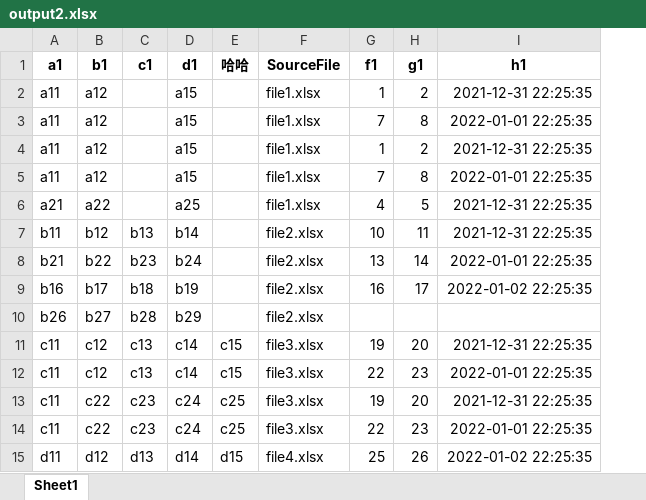
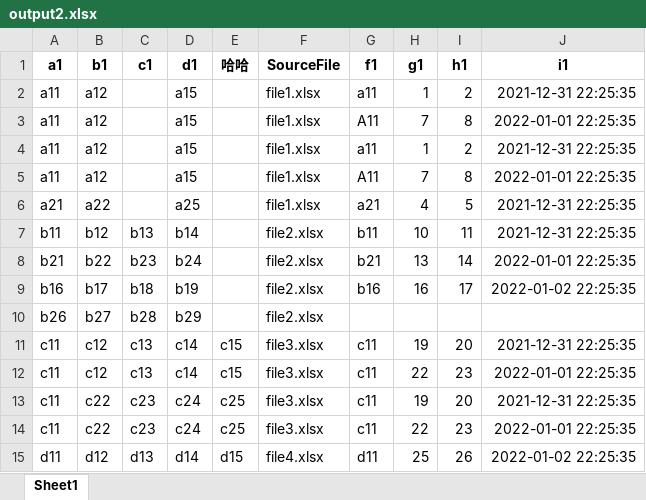
Before and after one commit to SpencerXie/excel_process_scripts, an Excel workbook: output2.xlsx, sheet Sheet1, drawn as a sheet; values as stored, in another font and other column widths than the file's, no borders; addresses are those after the commit; the diff names each change by its address in the sheet, - before the commit and + after, or states it on an @@ line.

```diff
--- a/output2.xlsx (sheet Sheet1)
+++ b/output2.xlsx (sheet Sheet1)
+column G (f1), rows 2-15: a11 | A11 | a11 | A11 | a21 | b11 | b21 | b16 |  | c11 | c11 | c11 | c11 | d11
-H1: f1
+H1: g1
-I1: g1
+I1: h1
-J1: h1
+J1: i1
```
Also changed, not shown: file12.xlsx, 1 other file.
